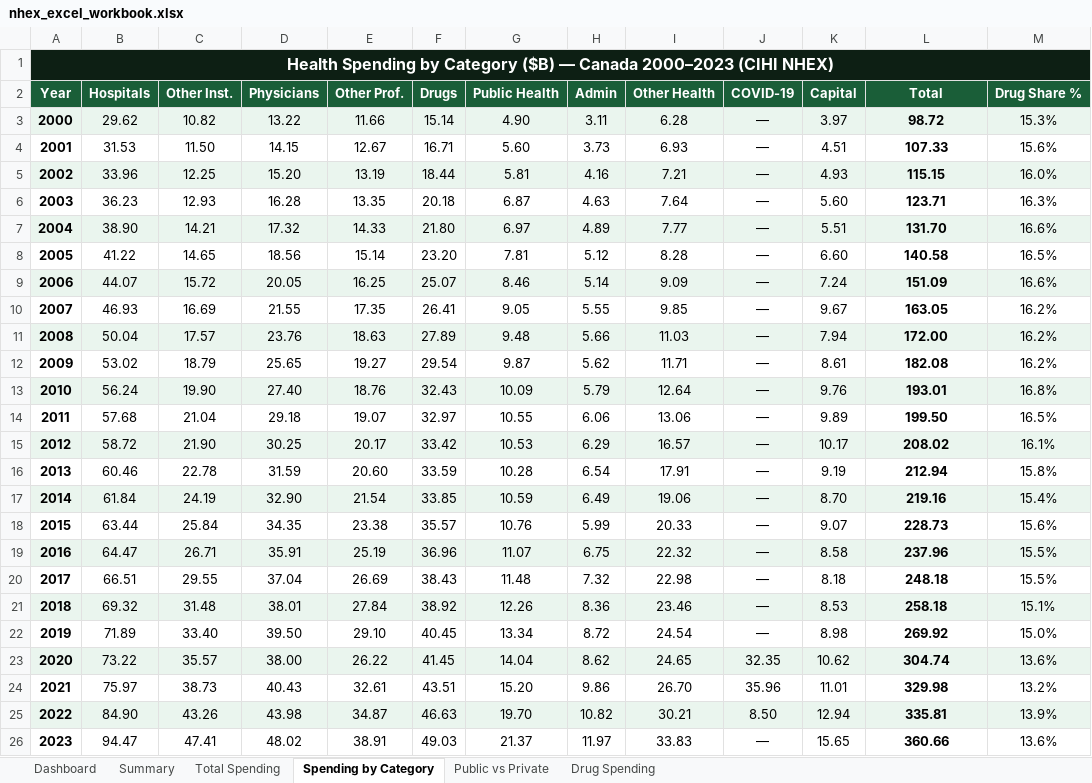
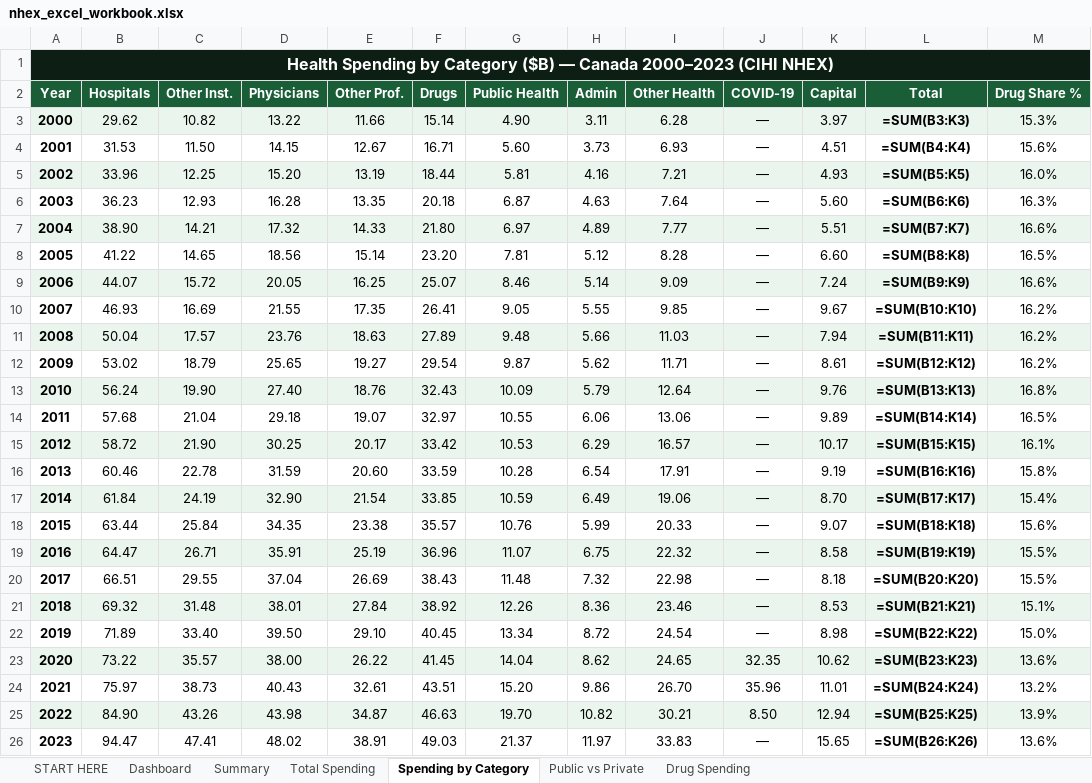
Before and after one commit to Famiyke/health-expenditure-canada, an Excel workbook: nhex_excel_workbook.xlsx, sheet Spending by Category, drawn as a sheet; only a part is shown; values as stored, in another font and other column widths than the file's, no borders; formulas without a stored value are shown as written; the diff covers the shown part only; the diff names each change by its address in the sheet, - before the commit and + after, or states it on an @@ line.

```diff
--- a/nhex_excel_workbook.xlsx (sheet Spending by Category)
+++ b/nhex_excel_workbook.xlsx (sheet Spending by Category)
+sheet tab: START HERE
-B1:M1 fill: #0D1F14
+B1:M1 fill: none
-L3 (Total): 98.72
+L3 (Total): =SUM(B3:K3)
-L4 (Total): 107.33
+L4 (Total): =SUM(B4:K4)
-L5 (Total): 115.15
+L5 (Total): =SUM(B5:K5)
-L6 (Total): 123.71
+L6 (Total): =SUM(B6:K6)
-L7 (Total): 131.70
+L7 (Total): =SUM(B7:K7)
-L8 (Total): 140.58
+L8 (Total): =SUM(B8:K8)
-L9 (Total): 151.09
+L9 (Total): =SUM(B9:K9)
-L10 (Total): 163.05
+L10 (Total): =SUM(B10:K10)
-L11 (Total): 172.00
+L11 (Total): =SUM(B11:K11)
-L12 (Total): 182.08
+L12 (Total): =SUM(B12:K12)
-L13 (Total): 193.01
+L13 (Total): =SUM(B13:K13)
-L14 (Total): 199.50
+L14 (Total): =SUM(B14:K14)
-L15 (Total): 208.02
+L15 (Total): =SUM(B15:K15)
-L16 (Total): 212.94
+L16 (Total): =SUM(B16:K16)
-L17 (Total): 219.16
+L17 (Total): =SUM(B17:K17)
-L18 (Total): 228.73
+L18 (Total): =SUM(B18:K18)
-L19 (Total): 237.96
+L19 (Total): =SUM(B19:K19)
-L20 (Total): 248.18
+L20 (Total): =SUM(B20:K20)
-L21 (Total): 258.18
+L21 (Total): =SUM(B21:K21)
-L22 (Total): 269.92
+L22 (Total): =SUM(B22:K22)
-L23 (Total): 304.74
+L23 (Total): =SUM(B23:K23)
-L24 (Total): 329.98
+L24 (Total): =SUM(B24:K24)
-L25 (Total): 335.81
+L25 (Total): =SUM(B25:K25)
-L26 (Total): 360.66
+L26 (Total): =SUM(B26:K26)
```
Also changed, not shown: 11 edited cells elsewhere in this sheet, sheet Public vs Private, sheet Drug Spending, sheet Total Spending, sheet Summary, charts or pictures.
